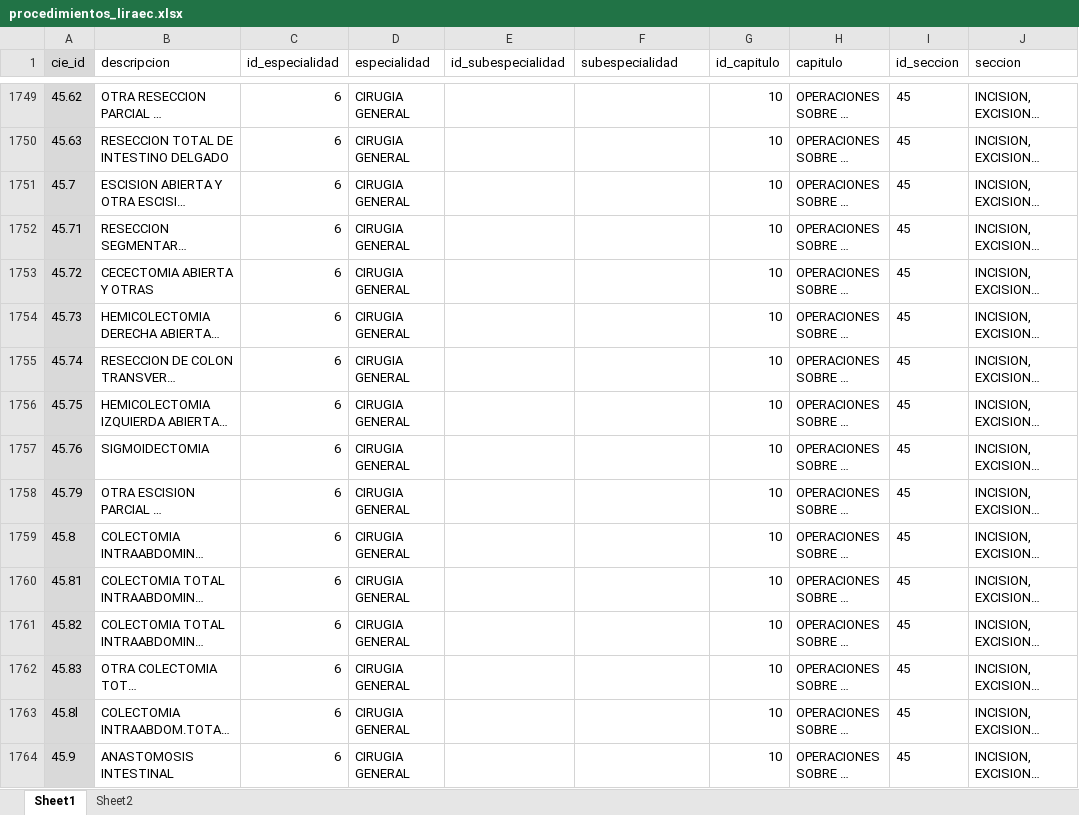
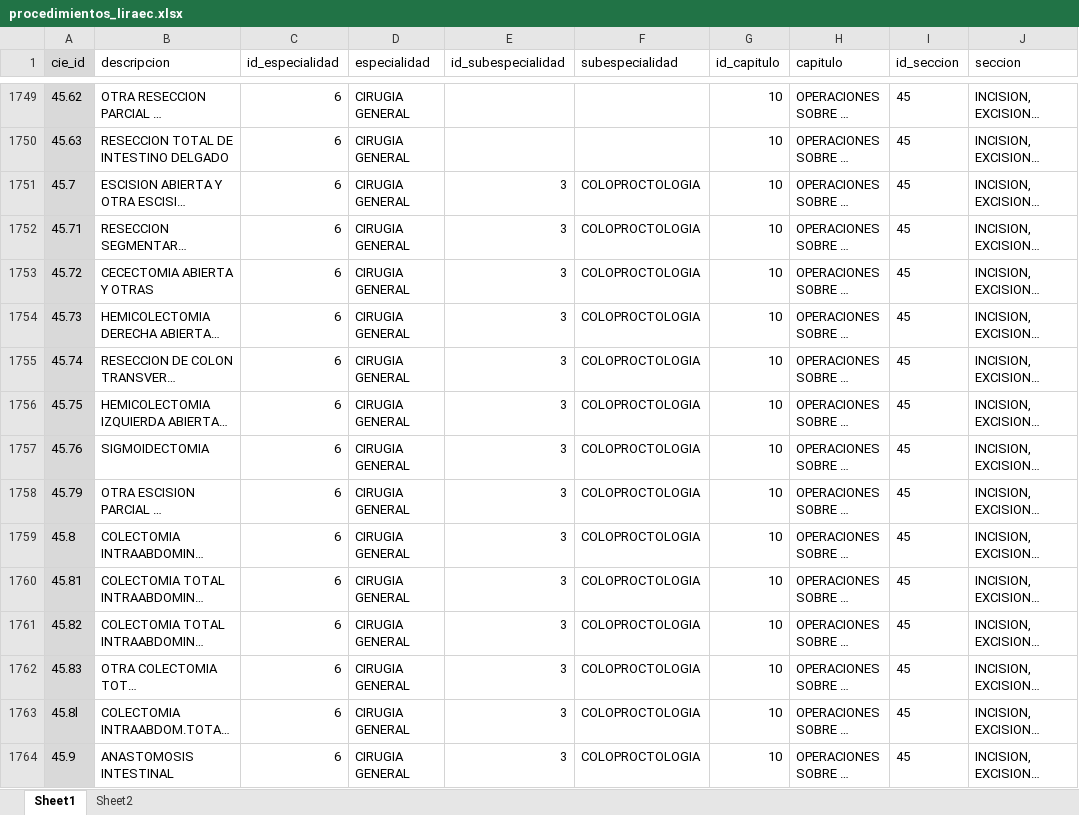
Before and after one commit to XusBadia/procedimientos-liraec, an Excel workbook: procedimientos_liraec.xlsx, sheet Sheet1, drawn as a sheet; only a part is shown, gaps mark what is left out; long unchanged cells end in …; values as stored, in another font and other column widths than the file's, no borders; conditional formats and table styles not drawn; the diff covers the shown part only; the diff names each change by its address in the sheet, - before the commit and + after, or states it on an @@ line.

Commit message:
Update procedimientos_liraec.xlsx

```diff
--- a/procedimientos_liraec.xlsx (sheet Sheet1)
+++ b/procedimientos_liraec.xlsx (sheet Sheet1)
-E1751:E1764 (id_subespecialidad): (empty)
+E1751:E1764 (id_subespecialidad): 3
-F1751:F1764 (subespecialidad): (empty)
+F1751:F1764 (subespecialidad): COLOPROCTOLOGIA
```
Also changed, not shown: 106 edited cells elsewhere in this sheet.
